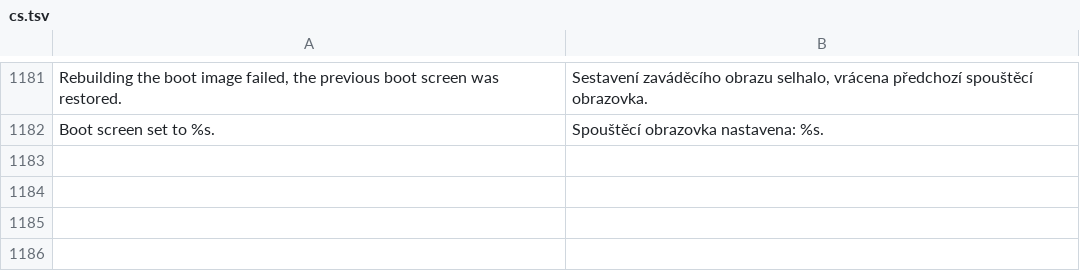
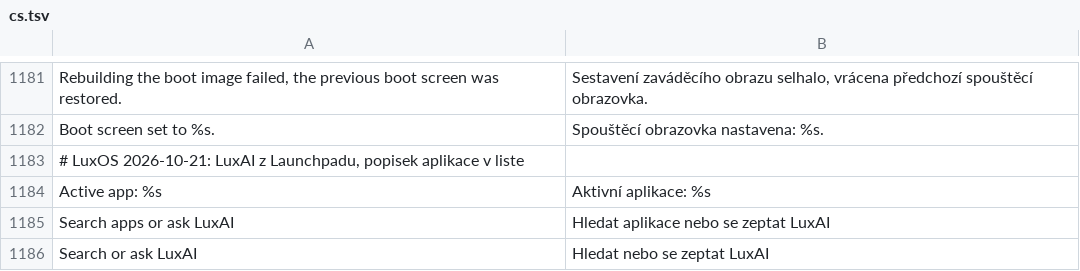
Before and after one commit to luxopes/LuxOS-Arch, a TSV file: packages/luxos-i18n/files/cs.tsv, drawn as a sheet; only a part is shown, gaps mark what is left out.

```diff
--- a/packages/luxos-i18n/files/cs.tsv
+++ b/packages/luxos-i18n/files/cs.tsv
@@ -1182 +1182,5 @@ Rebuilding the boot image failed, the previous boot screen was restored.	Sestave
 Boot screen set to %s.	Spouštěcí obrazovka nastavena: %s.
+# LuxOS 2026-10-21: LuxAI z Launchpadu, popisek aplikace v liste
+Active app: %s	Aktivní aplikace: %s
+Search apps or ask LuxAI	Hledat aplikace nebo se zeptat LuxAI
+Search or ask LuxAI	Hledat nebo se zeptat LuxAI
```
Also changed, not shown: 8 other files.
